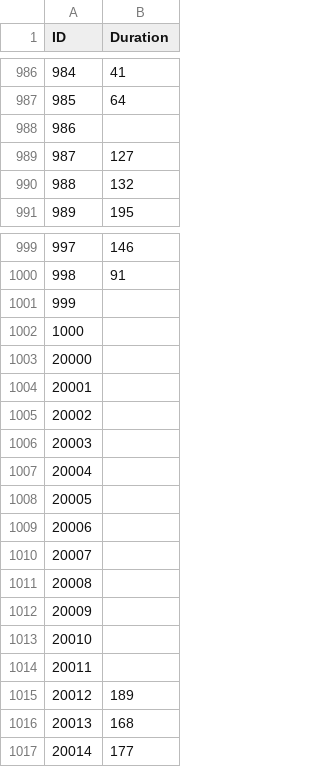
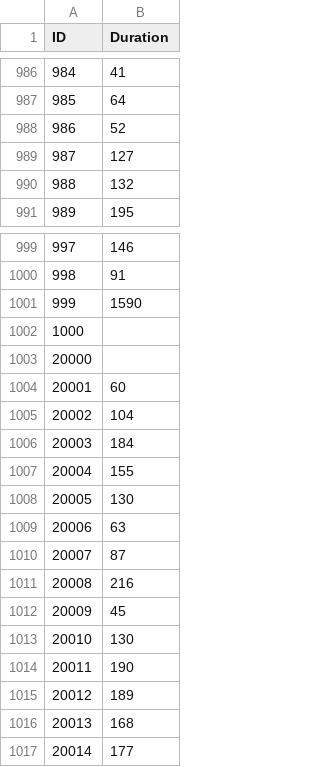
Before and after one commit to perchbirdd/OrchestrionPlugin, a CSV file: Orchestrion/Data/xiv_bgm_metadata.csv, drawn as a sheet; only a part is shown, gaps mark what is left out; the diff covers the shown part only.

```diff
--- a/Orchestrion/Data/xiv_bgm_metadata.csv
+++ b/Orchestrion/Data/xiv_bgm_metadata.csv
@@ -987,3 +987,3 @@
 "985","64"
-"986",""
+"986","52"
 "987","127"
@@ -1000,16 +1000,16 @@
 "998","91"
-"999",""
+"999","1590"
 "1000",""
 "20000",""
-"20001",""
-"20002",""
-"20003",""
-"20004",""
-"20005",""
-"20006",""
-"20007",""
-"20008",""
-"20009",""
-"20010",""
-"20011",""
+"20001","60"
+"20002","104"
+"20003","184"
+"20004","155"
+"20005","130"
+"20006","63"
+"20007","87"
+"20008","216"
+"20009","45"
+"20010","130"
+"20011","190"
 "20012","189"
```
Also changed, not shown: 100 added rows and 25 edited cells elsewhere in this file, Orchestrion/Data/xiv_bgm_de.csv, Orchestrion/Data/xiv_bgm_en.csv, 8 other files.
